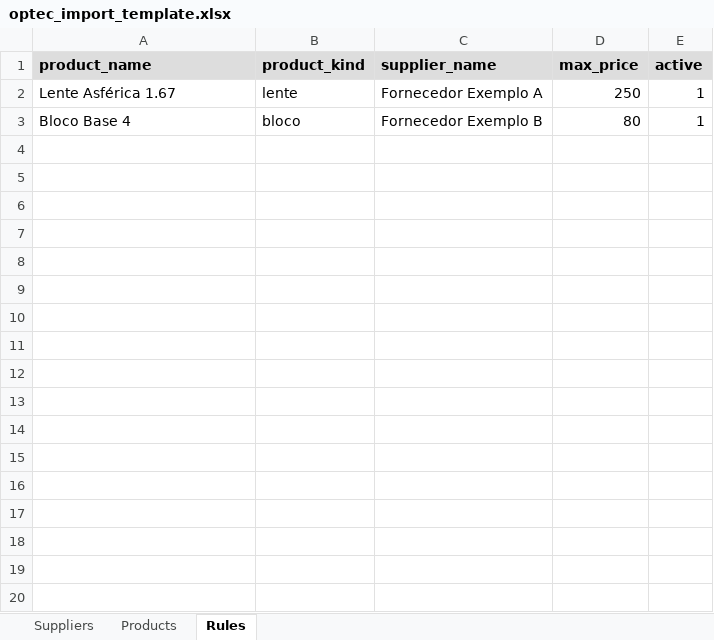
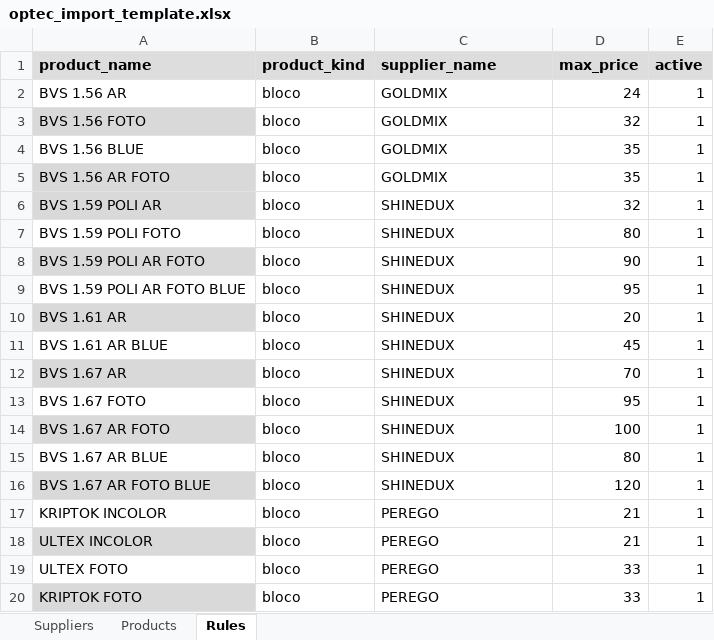
Before and after one commit to antoniopedroeng-tech/optec-pushcase-app, an Excel workbook: optec_import_template.xlsx, sheet Rules, drawn as a sheet; values as stored, in another font and other column widths than the file's, no borders; removed rows and columns are numbered as before the commit, all else as after; the diff names each change by its address in the sheet, - before the commit and + after, or states it on an @@ line.

```diff
--- a/optec_import_template.xlsx (sheet Rules)
+++ b/optec_import_template.xlsx (sheet Rules)
-row 2: Lente Asférica 1.67 | lente | Fornecedor Exemplo A | 250 | 1
+row 2: BVS 1.56 AR | bloco | GOLDMIX | 24 | 1
+row 3: BVS 1.56 FOTO | bloco | GOLDMIX | 32 | 1
+row 4: BVS 1.56 BLUE | bloco | GOLDMIX | 35 | 1
+row 5: BVS 1.56 AR FOTO | bloco | GOLDMIX | 35 | 1
+row 6: BVS 1.59 POLI AR | bloco | SHINEDUX | 32 | 1
+row 7: BVS 1.59 POLI FOTO | bloco | SHINEDUX | 80 | 1
+row 8: BVS 1.59 POLI AR FOTO | bloco | SHINEDUX | 90 | 1
+row 9: BVS 1.59 POLI AR FOTO BLUE | bloco | SHINEDUX | 95 | 1
+row 10: BVS 1.61 AR | bloco | SHINEDUX | 20 | 1
+row 11: BVS 1.61 AR BLUE | bloco | SHINEDUX | 45 | 1
+row 12: BVS 1.67 AR | bloco | SHINEDUX | 70 | 1
+row 13: BVS 1.67 FOTO | bloco | SHINEDUX | 95 | 1
+row 14: BVS 1.67 AR FOTO | bloco | SHINEDUX | 100 | 1
-A15 (product_name): Bloco Base 4
+A15 (product_name): BVS 1.67 AR BLUE
-C15 (supplier_name): Fornecedor Exemplo B
+C15 (supplier_name): SHINEDUX
+row 16: BVS 1.67 AR FOTO BLUE | bloco | SHINEDUX | 120 | 1
+row 17: KRIPTOK INCOLOR | bloco | PEREGO | 21 | 1
+row 18: ULTEX INCOLOR | bloco | PEREGO | 21 | 1
+row 19: ULTEX FOTO | bloco | PEREGO | 33 | 1
+row 20: KRIPTOK FOTO | bloco | PEREGO | 33 | 1
```
Also changed, not shown: sheet Products, sheet Suppliers, 15 other files.
